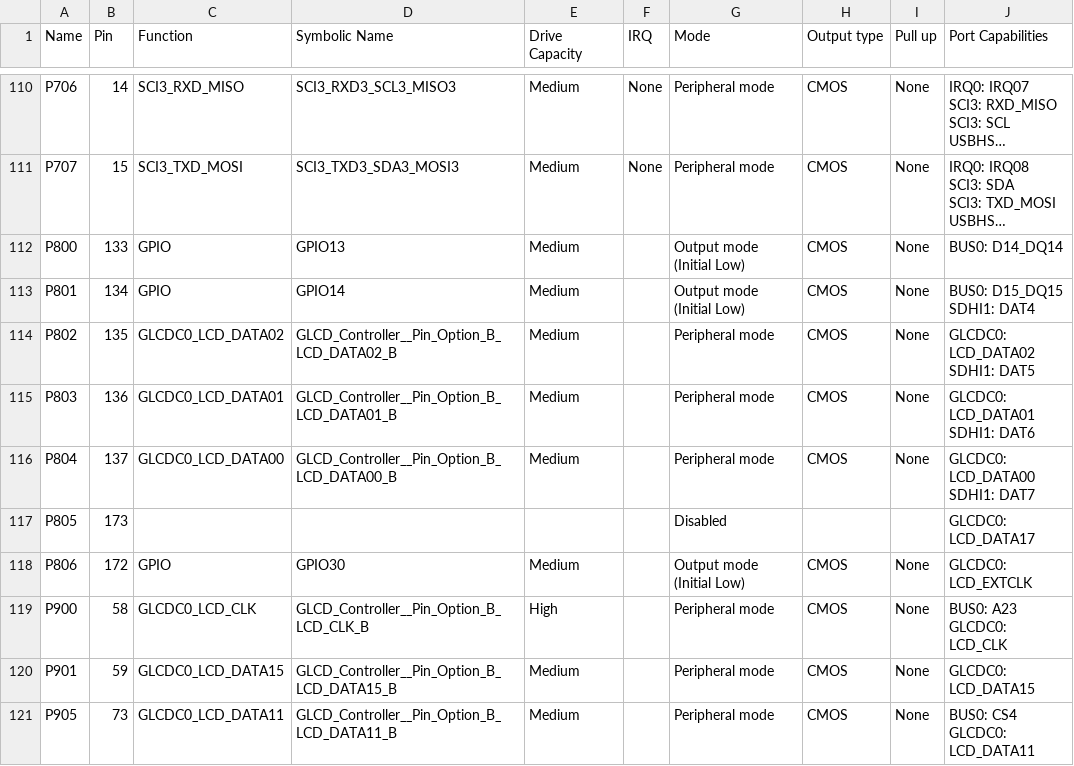
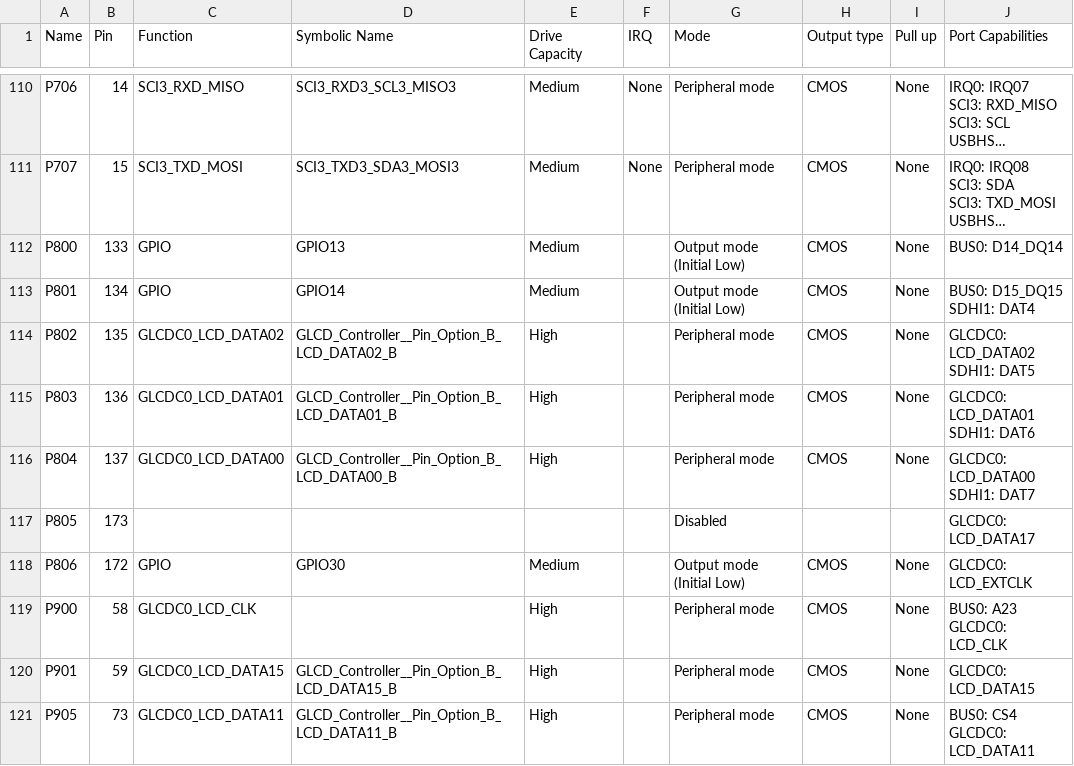
Before and after one commit to JPacho/ProyectoIntegrador, a CSV file: synergy_cfg/ssp_cfg/bsp/S7G2-SK.csv, drawn as a sheet; only a part is shown, gaps mark what is left out; long unchanged cells end in …; the diff covers the shown part only; the diff names each change by its address in the sheet, - before the commit and + after, or states it on an @@ line.

```diff
--- a/synergy_cfg/ssp_cfg/bsp/S7G2-SK.csv
+++ b/synergy_cfg/ssp_cfg/bsp/S7G2-SK.csv
-E114:E116 (Drive Capacity): Medium
+E114:E116 (Drive Capacity): High
-D119 (Symbolic Name): GLCD_Controller__Pin_Option_B_LCD_CLK_B
+D119 (Symbolic Name): (empty)
-E120:E121 (Drive Capacity): Medium
+E120:E121 (Drive Capacity): High
```
Also changed, not shown: 45 edited cells elsewhere in this file, 46 other files.
